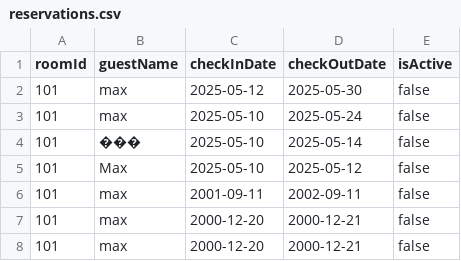
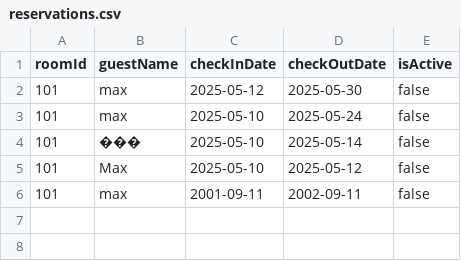
Before and after one commit to 23DP2MZamo/hotel_eks_project, a CSV file: src/main/resources/reservations.csv, drawn as a sheet.

```diff
--- a/src/main/resources/reservations.csv
+++ b/src/main/resources/reservations.csv
@@ -6,3 +6 @@ roomId,guestName,checkInDate,checkOutDate,isActive
 101,max,2001-09-11,2002-09-11,false
-101,max,2000-12-20,2000-12-21,false
-101,max,2000-12-20,2000-12-21,false
```
Also changed, not shown: src/main/resources/rooms.csv, 7 other files.
